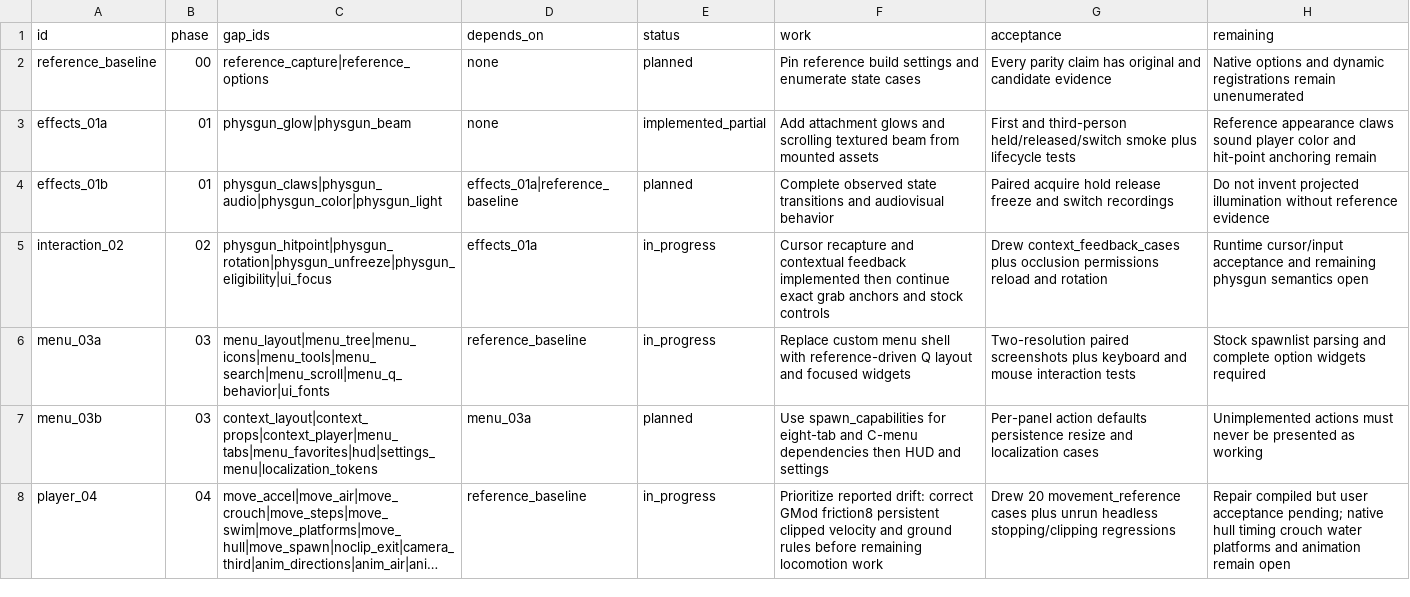
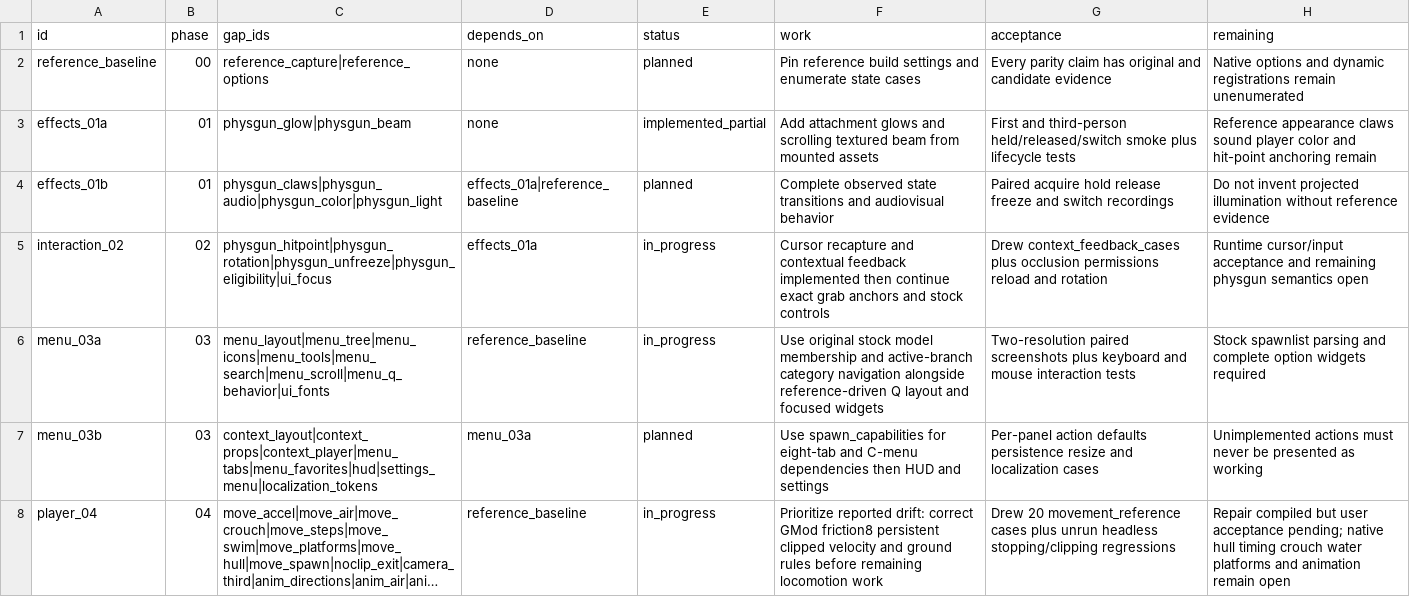
Before and after one commit to phoenixfire808/rust-sandbox, a CSV file: sheets/work_queue.csv, drawn as a sheet; only a part is shown; long unchanged cells end in …; the diff covers the shown part only.

```diff
--- a/sheets/work_queue.csv
+++ b/sheets/work_queue.csv
@@ -5,3 +5,3 @@ effects_01b,01,physgun_claws|physgun_audio|physgun_color|physgun_light,effects_0
 interaction_02,02,physgun_hitpoint|physgun_rotation|physgun_unfreeze|physgun_eligibility|ui_focus,effects_01a,in_progress,Cursor recapture and contextual feedback implemented then continue exact grab anchors and stock controls,Drew context_feedback_cases plus occlusion permissions reload and rotation,Runtime cursor/input acceptance and remaining physgun semantics open
-menu_03a,03,menu_layout|menu_tree|menu_icons|menu_tools|menu_search|menu_scroll|menu_q_behavior|ui_fonts,reference_baseline,in_progress,Replace custom menu shell with reference-driven Q layout and focused widgets,Two-resolution paired screenshots plus keyboard and mouse interaction tests,Stock spawnlist parsing and complete option widgets required
+menu_03a,03,menu_layout|menu_tree|menu_icons|menu_tools|menu_search|menu_scroll|menu_q_behavior|ui_fonts,reference_baseline,in_progress,Use original stock model membership and active-branch category navigation alongside reference-driven Q layout and focused widgets,Two-resolution paired screenshots plus keyboard and mouse interaction tests,Stock spawnlist parsing and complete option widgets required
 menu_03b,03,context_layout|context_props|context_player|menu_tabs|menu_favorites|hud|settings_menu|localization_tokens,menu_03a,planned,Use spawn_capabilities for eight-tab and C-menu dependencies then HUD and settings,Per-panel action defaults persistence resize and localization cases,Unimplemented actions must never be presented as working
```
Also changed, not shown: 3 edited cells elsewhere in this file, sheets/parity_gaps.csv, sheets/playable_coverage.csv, 24 other files.
